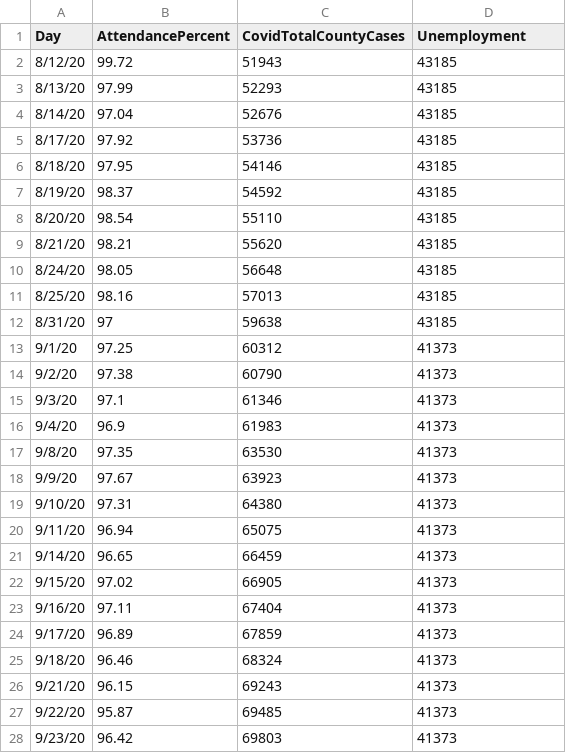
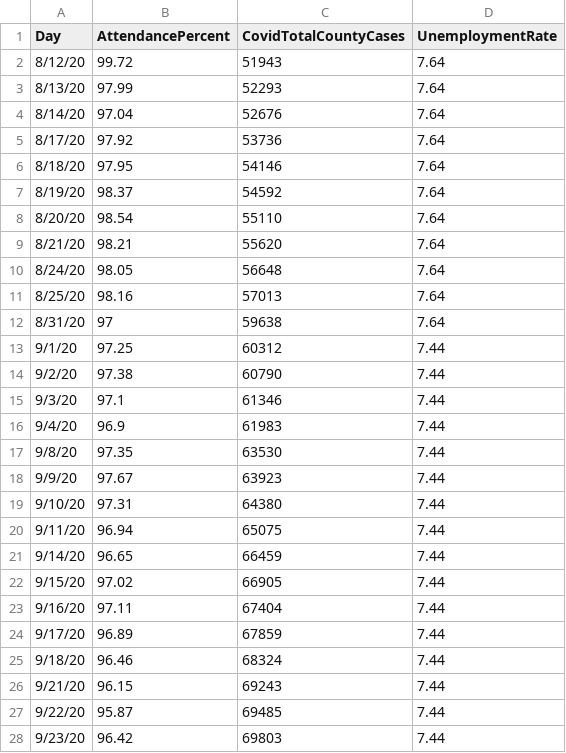
Before and after one commit to Ye-Seo/The-Relationship-of-Attendance-and-Unemployment-with-Covid-in-TEXAS, a CSV file: Montogomery.csv, drawn as a sheet; only a part is shown; the diff covers the shown part only.

```diff
--- a/Montogomery.csv
+++ b/Montogomery.csv
@@ -1,28 +1,28 @@
-Day,AttendancePercent,CovidTotalCountyCases,Unemployment
-8/12/20,99.72,51943,43185
-8/13/20,97.99,52293,43185
-8/14/20,97.04,52676,43185
-8/17/20,97.92,53736,43185
-8/18/20,97.95,54146,43185
-8/19/20,98.37,54592,43185
-8/20/20,98.54,55110,43185
-8/21/20,98.21,55620,43185
-8/24/20,98.05,56648,43185
-8/25/20,98.16,57013,43185
-8/31/20,97,59638,43185
-9/1/20,97.25,60312,41373
-9/2/20,97.38,60790,41373
-9/3/20,97.1,61346,41373
-9/4/20,96.9,61983,41373
-9/8/20,97.35,63530,41373
-9/9/20,97.67,63923,41373
-9/10/20,97.31,64380,41373
-9/11/20,96.94,65075,41373
-9/14/20,96.65,66459,41373
-9/15/20,97.02,66905,41373
-9/16/20,97.11,67404,41373
-9/17/20,96.89,67859,41373
-9/18/20,96.46,68324,41373
-9/21/20,96.15,69243,41373
-9/22/20,95.87,69485,41373
-9/23/20,96.42,69803,41373
+Day,AttendancePercent,CovidTotalCountyCases,UnemploymentRate
+8/12/20,99.72,51943,7.64
+8/13/20,97.99,52293,7.64
+8/14/20,97.04,52676,7.64
+8/17/20,97.92,53736,7.64
+8/18/20,97.95,54146,7.64
+8/19/20,98.37,54592,7.64
+8/20/20,98.54,55110,7.64
+8/21/20,98.21,55620,7.64
+8/24/20,98.05,56648,7.64
+8/25/20,98.16,57013,7.64
+8/31/20,97,59638,7.64
+9/1/20,97.25,60312,7.44
+9/2/20,97.38,60790,7.44
+9/3/20,97.1,61346,7.44
+9/4/20,96.9,61983,7.44
+9/8/20,97.35,63530,7.44
+9/9/20,97.67,63923,7.44
+9/10/20,97.31,64380,7.44
+9/11/20,96.94,65075,7.44
+9/14/20,96.65,66459,7.44
+9/15/20,97.02,66905,7.44
+9/16/20,97.11,67404,7.44
+9/17/20,96.89,67859,7.44
+9/18/20,96.46,68324,7.44
+9/21/20,96.15,69243,7.44
+9/22/20,95.87,69485,7.44
+9/23/20,96.42,69803,7.44
```
Also changed, not shown: 25 edited cells elsewhere in this file, DallasFortWorthArlington.csv, DallasIrving.csv, 5 other files.
